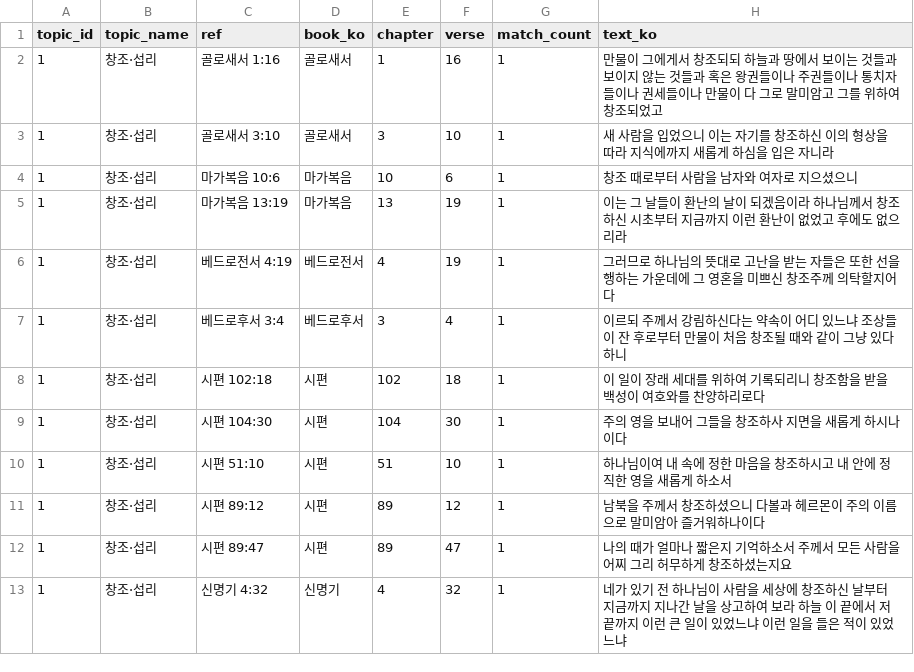
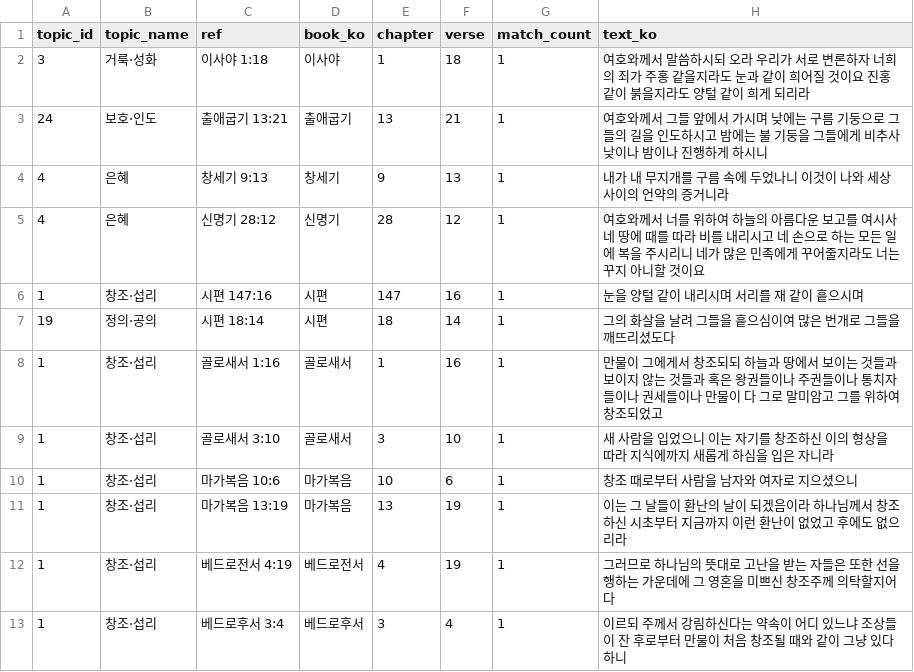
Before and after one commit to Cornerstone-HCH/bible-gpt-dashboar, a CSV file: data/verse_bank_24topics_ko_seed_v1.csv, drawn as a sheet; only a part is shown; the shorter side is filled out with more unchanged rows.

```diff
--- a/data/verse_bank_24topics_ko_seed_v1.csv
+++ b/data/verse_bank_24topics_ko_seed_v1.csv
@@ -1,2 +1,8 @@
 topic_id,topic_name,ref,book_ko,chapter,verse,match_count,text_ko
+3,거룩·성화,이사야 1:18,이사야,1,18,1,여호와께서 말씀하시되 오라 우리가 서로 변론하자 너희의 죄가 주홍 같을지라도 눈과 같이 희어질 것이요 진홍 같이 붉을지라도 양털 같이 희게 되리라
+24,보호·인도,출애굽기 13:21,출애굽기,13,21,1,여호와께서 그들 앞에서 가시며 낮에는 구름 기둥으로 그들의 길을 인도하시고 밤에는 불 기둥을 그들에게 비추사 낮이나 밤이나 진행하게 하시니
+4,은혜,창세기 9:13,창세기,9,13,1,내가 내 무지개를 구름 속에 두었나니 이것이 나와 세상 사이의 언약의 증거니라
+4,은혜,신명기 28:12,신명기,28,12,1,여호와께서 너를 위하여 하늘의 아름다운 보고를 여시사 네 땅에 때를 따라 비를 내리시고 네 손으로 하는 모든 일에 복을 주시리니 네가 많은 민족에게 꾸어줄지라도 너는 꾸지 아니할 것이요
+1,창조·섭리,시편 147:16,시편,147,16,1,눈을 양털 같이 내리시며 서리를 재 같이 흩으시며
+19,정의·공의,시편 18:14,시편,18,14,1,그의 화살을 날려 그들을 흩으심이여 많은 번개로 그들을 깨뜨리셨도다
 1,창조·섭리,골로새서 1:16,골로새서,1,16,1,만물이 그에게서 창조되되 하늘과 땅에서 보이는 것들과 보이지 않는 것들과 혹은 왕권들이나 주권들이나 통치자들이나 권세들이나 만물이 다 그로 말미암고 그를 위하여 창조되었고
```
Also changed, not shown: data/topic_symbol_mapping.csv, 12 other files.
